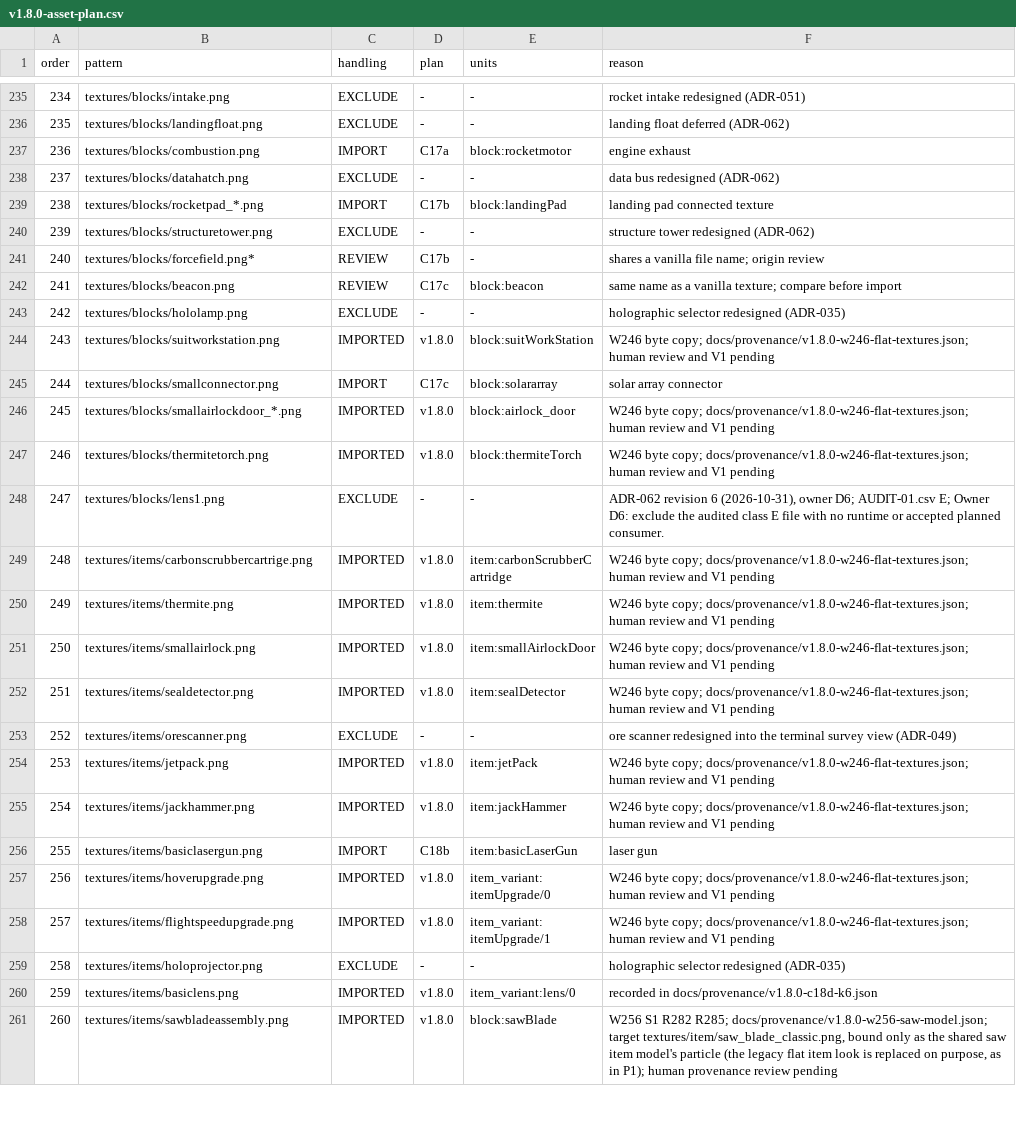
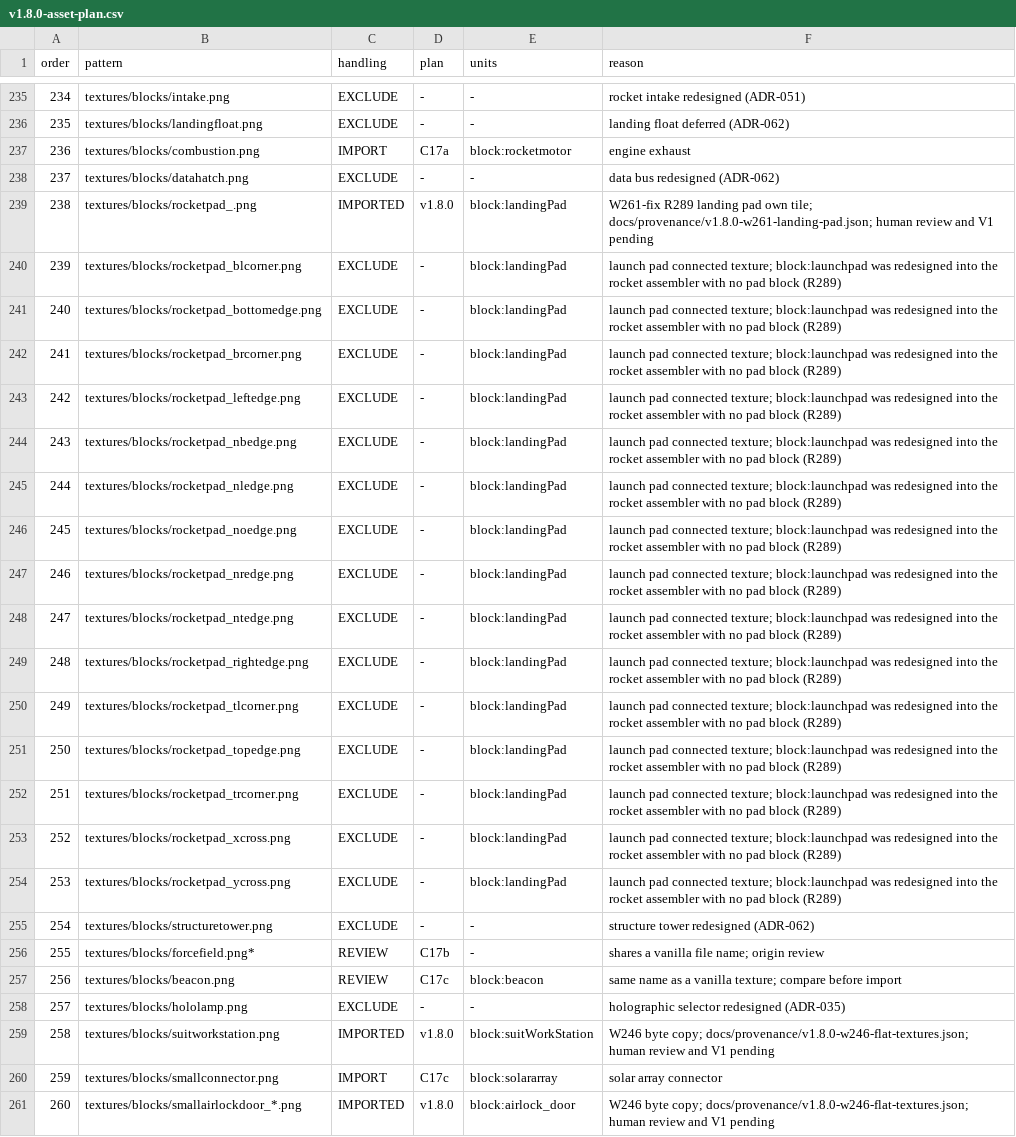
Before and after one commit to sunthemoon/AdvancedRocketry-Community, a CSV file: docs/work/v1.8.0-asset-plan.csv, drawn as a sheet; only a part is shown, gaps mark what is left out; the shorter side is filled out with more unchanged rows; removed rows and columns are numbered as before the commit, all else as after; the diff names each change by its address in the sheet, - before the commit and + after, or states it on an @@ line.

```diff
--- a/docs/work/v1.8.0-asset-plan.csv
+++ b/docs/work/v1.8.0-asset-plan.csv
-row 239: 238 | textures/blocks/rocketpad_*.png | IMPORT | C17b | block:landingPad | landing pad connected texture
+row 239: 238 | textures/blocks/rocketpad_.png | IMPORTED | v1.8.0 | block:landingPad | W261-fix R289 landing pad own tile; docs/provenance/v1.8.0-w261-landing-pad.json; human review and V1 pending
+row 240: 239 | textures/blocks/rocketpad_blcorner.png | EXCLUDE | - | block:landingPad | launch pad connected texture; block:launchpad was redesigned into the rocket assembler with no pad block (R289)
+row 241: 240 | textures/blocks/rocketpad_bottomedge.png | EXCLUDE | - | block:landingPad | launch pad connected texture; block:launchpad was redesigned into the rocket assembler with no pad block (R289)
+row 242: 241 | textures/blocks/rocketpad_brcorner.png | EXCLUDE | - | block:landingPad | launch pad connected texture; block:launchpad was redesigned into the rocket assembler with no pad block (R289)
+row 243: 242 | textures/blocks/rocketpad_leftedge.png | EXCLUDE | - | block:landingPad | launch pad connected texture; block:launchpad was redesigned into the rocket assembler with no pad block (R289)
+row 244: 243 | textures/blocks/rocketpad_nbedge.png | EXCLUDE | - | block:landingPad | launch pad connected texture; block:launchpad was redesigned into the rocket assembler with no pad block (R289)
+row 245: 244 | textures/blocks/rocketpad_nledge.png | EXCLUDE | - | block:landingPad | launch pad connected texture; block:launchpad was redesigned into the rocket assembler with no pad block (R289)
+row 246: 245 | textures/blocks/rocketpad_noedge.png | EXCLUDE | - | block:landingPad | launch pad connected texture; block:launchpad was redesigned into the rocket assembler with no pad block (R289)
+row 247: 246 | textures/blocks/rocketpad_nredge.png | EXCLUDE | - | block:landingPad | launch pad connected texture; block:launchpad was redesigned into the rocket assembler with no pad block (R289)
+row 248: 247 | textures/blocks/rocketpad_ntedge.png | EXCLUDE | - | block:landingPad | launch pad connected texture; block:launchpad was redesigned into the rocket assembler with no pad block (R289)
+row 249: 248 | textures/blocks/rocketpad_rightedge.png | EXCLUDE | - | block:landingPad | launch pad connected texture; block:launchpad was redesigned into the rocket assembler with no pad block (R289)
+row 250: 249 | textures/blocks/rocketpad_tlcorner.png | EXCLUDE | - | block:landingPad | launch pad connected texture; block:launchpad was redesigned into the rocket assembler with no pad block (R289)
+row 251: 250 | textures/blocks/rocketpad_topedge.png | EXCLUDE | - | block:landingPad | launch pad connected texture; block:launchpad was redesigned into the rocket assembler with no pad block (R289)
+row 252: 251 | textures/blocks/rocketpad_trcorner.png | EXCLUDE | - | block:landingPad | launch pad connected texture; block:launchpad was redesigned into the rocket assembler with no pad block (R289)
+row 253: 252 | textures/blocks/rocketpad_xcross.png | EXCLUDE | - | block:landingPad | launch pad connected texture; block:launchpad was redesigned into the rocket assembler with no pad block (R289)
+row 254: 253 | textures/blocks/rocketpad_ycross.png | EXCLUDE | - | block:landingPad | launch pad connected texture; block:launchpad was redesigned into the rocket assembler with no pad block (R289)
@@ column A (order) renumbered from row 255 down @@
```
Also changed, not shown: docs/work/v1.8.0-content-ledger.csv, 2 other files.
